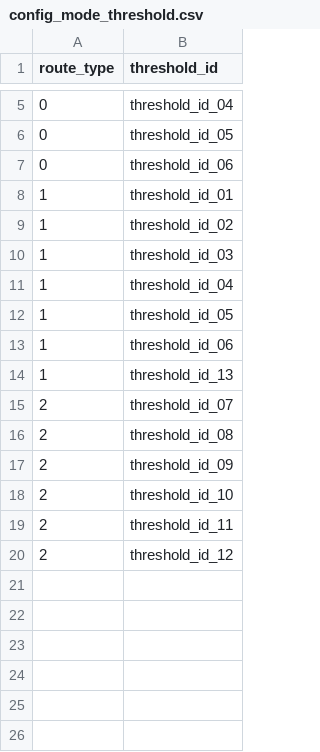
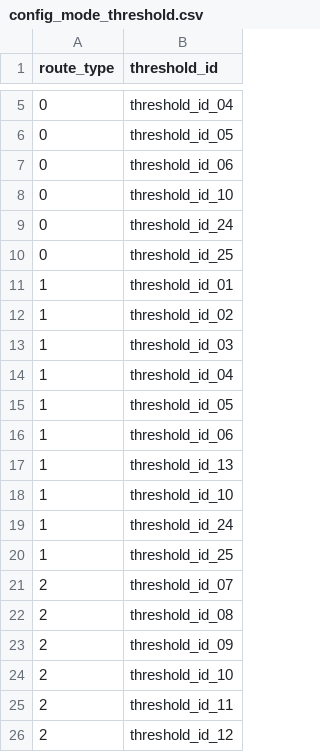
Before and after one commit to ibi-group/transit-performance, a CSV file: ConfigUpdate/Sample Config Files/config_mode_threshold.csv, drawn as a sheet; only a part is shown, gaps mark what is left out; the diff names each change by its address in the sheet, - before the commit and + after, or states it on an @@ line.

Commit message:
New travel time thresholds

```diff
--- a/ConfigUpdate/Sample Config Files/config_mode_threshold.csv
+++ b/ConfigUpdate/Sample Config Files/config_mode_threshold.csv
+row 8: 0 | threshold_id_10
+row 9: 0 | threshold_id_24
+row 10: 0 | threshold_id_25
+row 18: 1 | threshold_id_10
+row 19: 1 | threshold_id_24
+row 20: 1 | threshold_id_25
```
Also changed, not shown: ConfigUpdate/Sample Config Files/config_threshold.csv, ConfigUpdate/Sample Config Files/config_threshold_calculation.csv.
